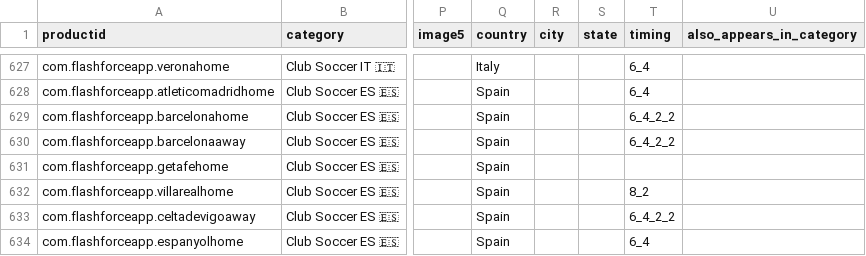
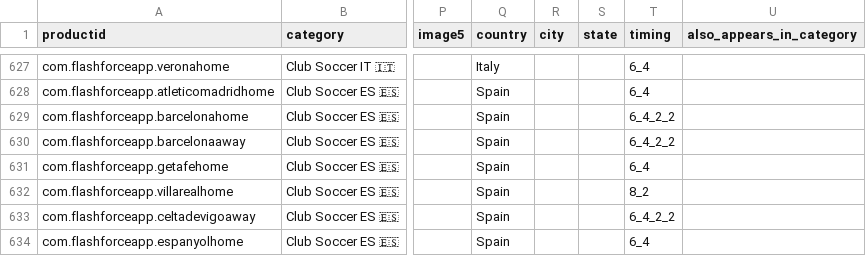
Before and after one commit to sponrad/flashforce, a CSV file: whoscheering/ffinput.csv, drawn as a sheet; only a part is shown, gaps mark what is left out; the diff names each change by its address in the sheet, - before the commit and + after, or states it on an @@ line.

Commit message:
fix team with no timing

```diff
--- a/whoscheering/ffinput.csv
+++ b/whoscheering/ffinput.csv
-T631 (timing): (empty)
+T631 (timing): 6_4
```
Also changed, not shown: 1 other file.
